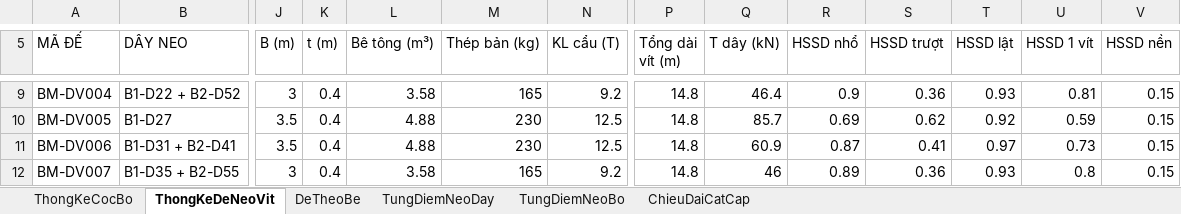
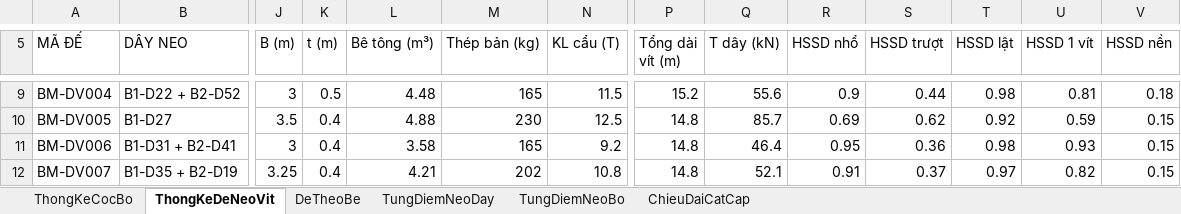
Before and after one commit to MinhNhat108/webneobe, an Excel workbook: docs/mat-bang-neo-ban-mong/bang_thong_ke_neo_6_be.xlsx, sheet ThongKeDeNeoVit, drawn as a sheet; only a part is shown, gaps mark what is left out; values as stored, in another font and other column widths than the file's, no borders; the diff covers the shown part only; the diff names each change by its address in the sheet, - before the commit and + after, or states it on an @@ line.

```diff
--- a/docs/mat-bang-neo-ban-mong/bang_thong_ke_neo_6_be.xlsx (sheet ThongKeDeNeoVit)
+++ b/docs/mat-bang-neo-ban-mong/bang_thong_ke_neo_6_be.xlsx (sheet ThongKeDeNeoVit)
-K9 (t (m)): 0.4
+K9 (t (m)): 0.5
-L9 (Bê tông (m³)): 3.58
+L9 (Bê tông (m³)): 4.48
-N9 (KL cẩu (T)): 9.2
+N9 (KL cẩu (T)): 11.5
-P9 (Tổng dài vít (m)): 14.8
+P9 (Tổng dài vít (m)): 15.2
-Q9 (T dây (kN)): 46.4
+Q9 (T dây (kN)): 55.6
-S9 (HSSD trượt): 0.36
+S9 (HSSD trượt): 0.44
-T9 (HSSD lật): 0.93
+T9 (HSSD lật): 0.98
-V9 (HSSD nền): 0.15
+V9 (HSSD nền): 0.18
-J11 (B (m)): 3.5
+J11 (B (m)): 3
-L11 (Bê tông (m³)): 4.88
+L11 (Bê tông (m³)): 3.58
-M11 (Thép bản (kg)): 230
+M11 (Thép bản (kg)): 165
-N11 (KL cẩu (T)): 12.5
+N11 (KL cẩu (T)): 9.2
-Q11 (T dây (kN)): 60.9
+Q11 (T dây (kN)): 46.4
-R11 (HSSD nhổ): 0.87
+R11 (HSSD nhổ): 0.95
-S11 (HSSD trượt): 0.41
+S11 (HSSD trượt): 0.36
-T11 (HSSD lật): 0.97
+T11 (HSSD lật): 0.98
-U11 (HSSD 1 vít): 0.73
+U11 (HSSD 1 vít): 0.93
-B12 (DÂY NEO): B1-D35 + B2-D55
+B12 (DÂY NEO): B1-D35 + B2-D19
-J12 (B (m)): 3
+J12 (B (m)): 3.25
-L12 (Bê tông (m³)): 3.58
+L12 (Bê tông (m³)): 4.21
-M12 (Thép bản (kg)): 165
+M12 (Thép bản (kg)): 202
-N12 (KL cẩu (T)): 9.2
+N12 (KL cẩu (T)): 10.8
-Q12 (T dây (kN)): 46
+Q12 (T dây (kN)): 52.1
-R12 (HSSD nhổ): 0.89
+R12 (HSSD nhổ): 0.91
-S12 (HSSD trượt): 0.36
+S12 (HSSD trượt): 0.37
-T12 (HSSD lật): 0.93
+T12 (HSSD lật): 0.97
-U12 (HSSD 1 vít): 0.8
+U12 (HSSD 1 vít): 0.82
```
Also changed, not shown: 5 removed rows and 435 edited cells elsewhere in this sheet, sheet ChieuDaiCatCap, sheet TungDiemNeoBo, sheet ThongKeCocBo, sheet TungDiemNeoDay, sheet DeTheoBe, docs/mat-bang-neo-ban-mong/bang_tinh_neo.xlsx, public/docs_ban_mong/HOBANMONG_BANG_THONG_KE_NEO_6_BE.xlsx, 18 other files.
